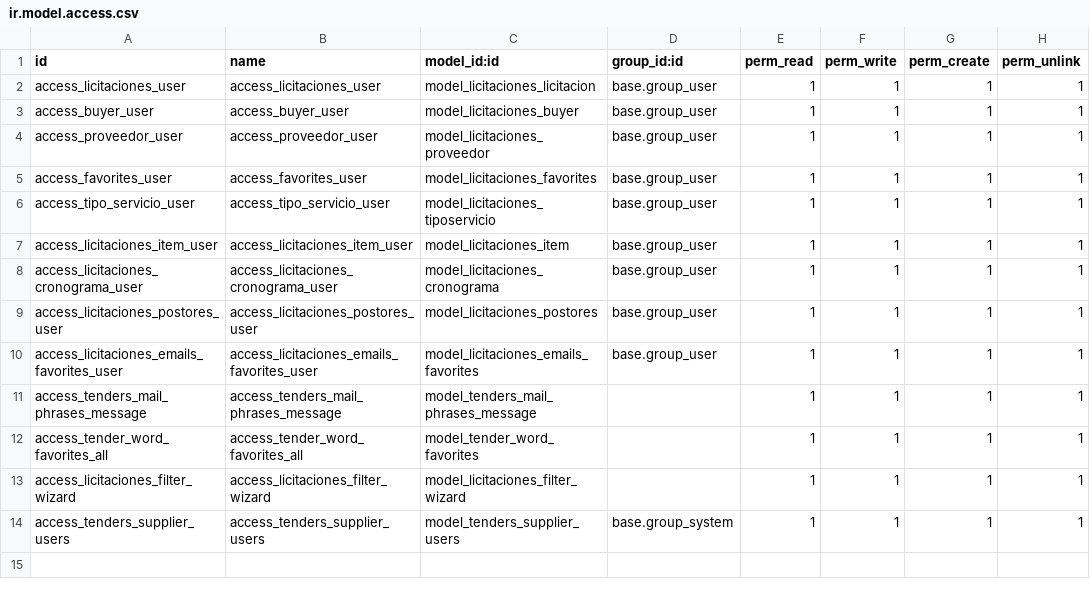
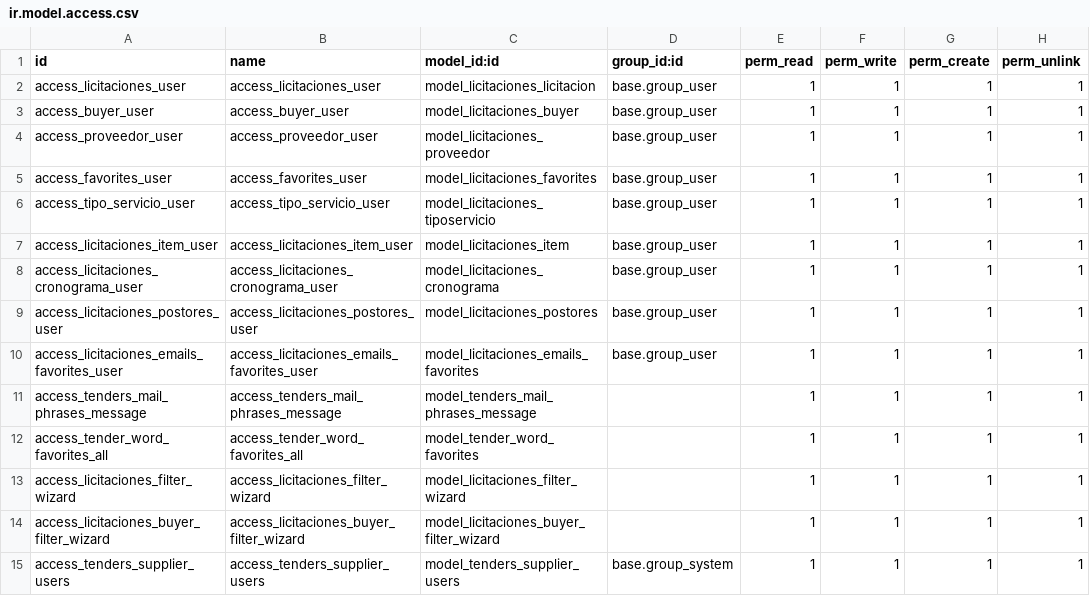
Before and after one commit to jaimemarston/odoo_licitaciones, a CSV file: security/ir.model.access.csv, drawn as a sheet; the diff names each change by its address in the sheet, - before the commit and + after, or states it on an @@ line.

```diff
--- a/security/ir.model.access.csv
+++ b/security/ir.model.access.csv
+row 14: access_licitaciones_buyer_filter_wizard | access_licitaciones_buyer_filter_wizard | model_licitaciones_buyer_filter_wizard |  | 1 | 1 | 1 | 1
```
Also changed, not shown: 13 other files.
